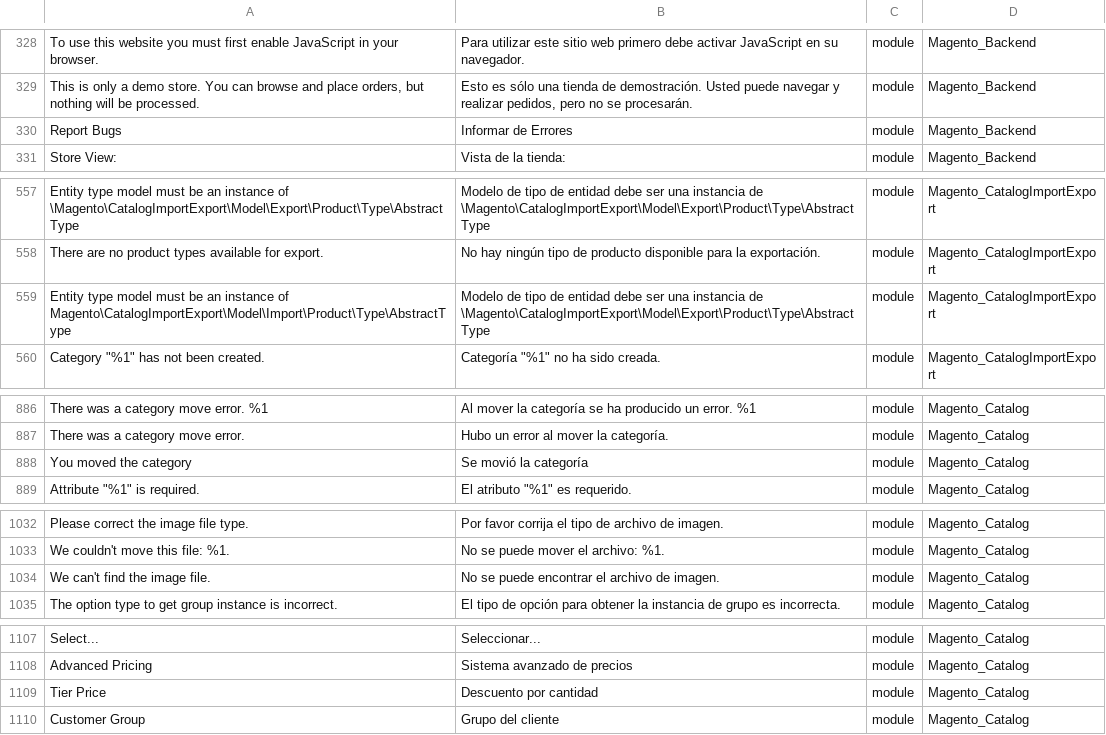
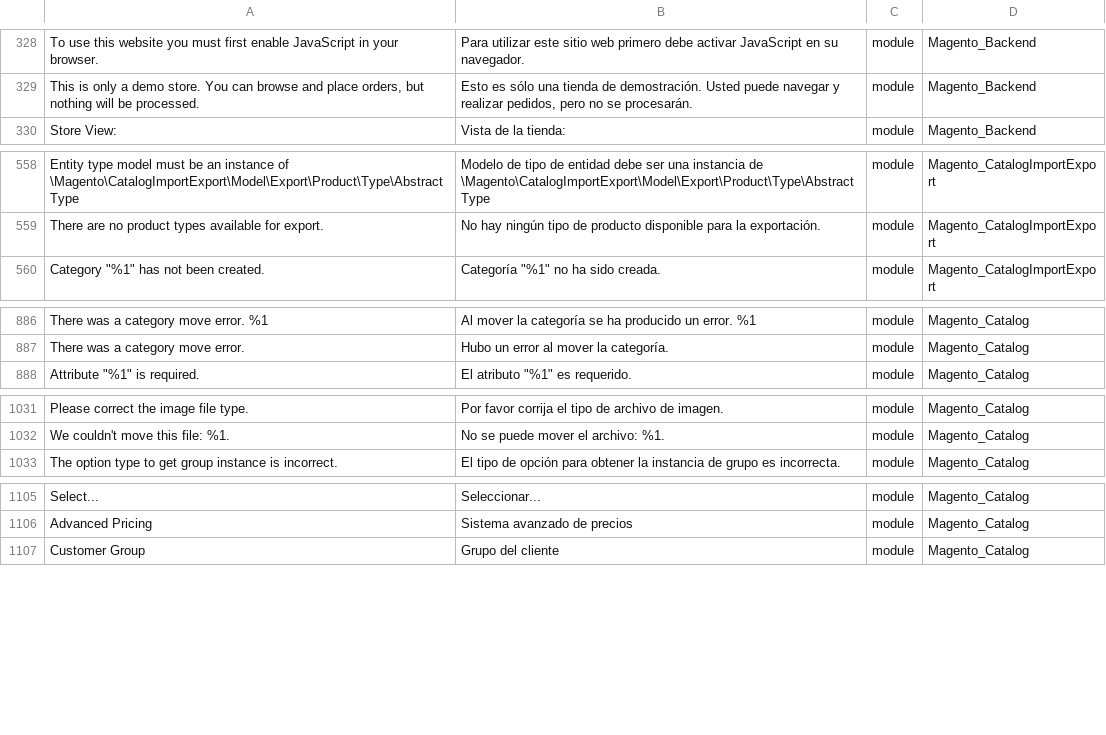
Before and after one commit to onestic/language_es_es, a CSV file: es_ES.csv, drawn as a sheet; only a part is shown, gaps mark what is left out; removed rows and columns are numbered as before the commit, all else as after; the diff covers the shown part only; the diff names each change by its address in the sheet, - before the commit and + after, or states it on an @@ line.

```diff
--- a/es_ES.csv
+++ b/es_ES.csv
-row 330: Report Bugs | Informar de Errores | module | Magento_Backend
-row 559: Entity type model must be an instance of Magento\CatalogImportExport\Model\Import\Product\Type\AbstractType | Modelo de tipo de entidad debe ser una instancia de \Magento\CatalogImportExport\Model\Export\Product\Type\AbstractType | module | Magento_CatalogImportExport
-row 888: You moved the category | Se movió la categoría | module | Magento_Catalog
-row 1034: We can't find the image file. | No se puede encontrar el archivo de imagen. | module | Magento_Catalog
-row 1109: Tier Price | Descuento por cantidad | module | Magento_Catalog
```
Also changed, not shown: 3 added rows and 38 removed rows elsewhere in this file, 1 other file.
